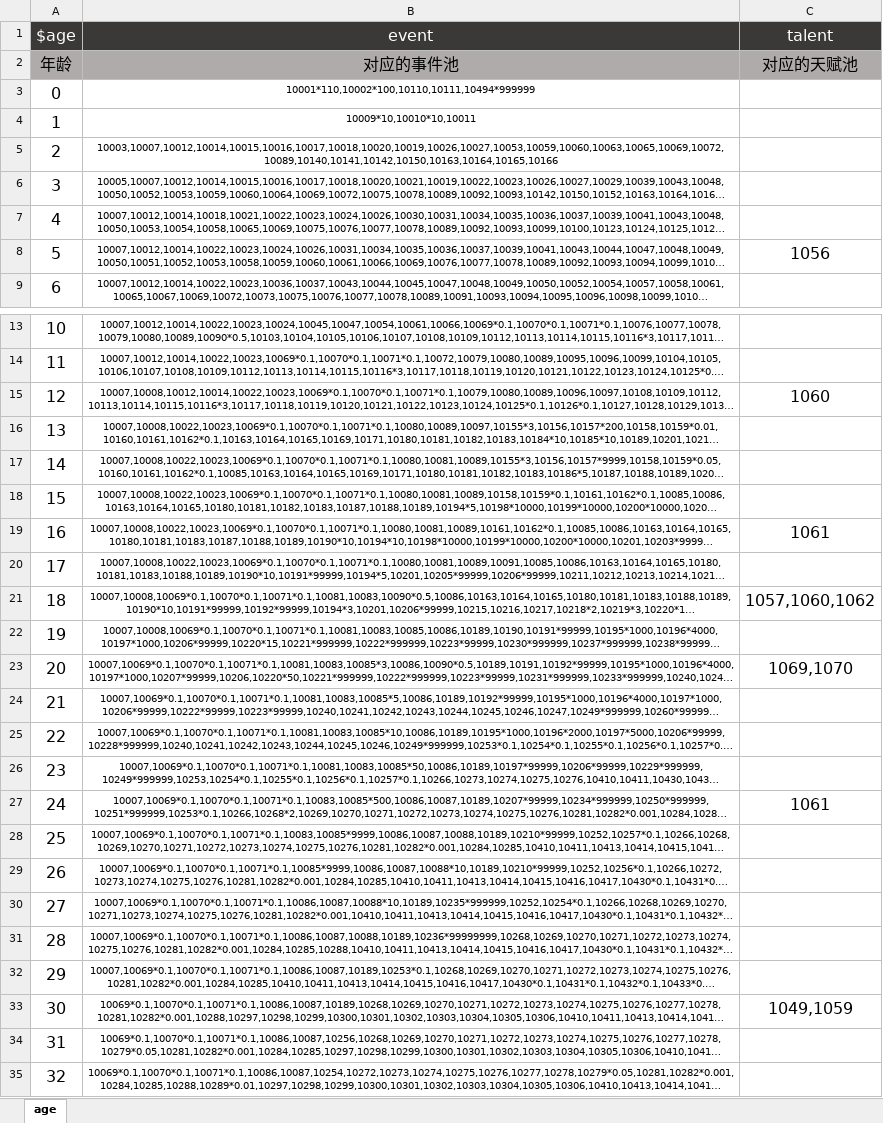
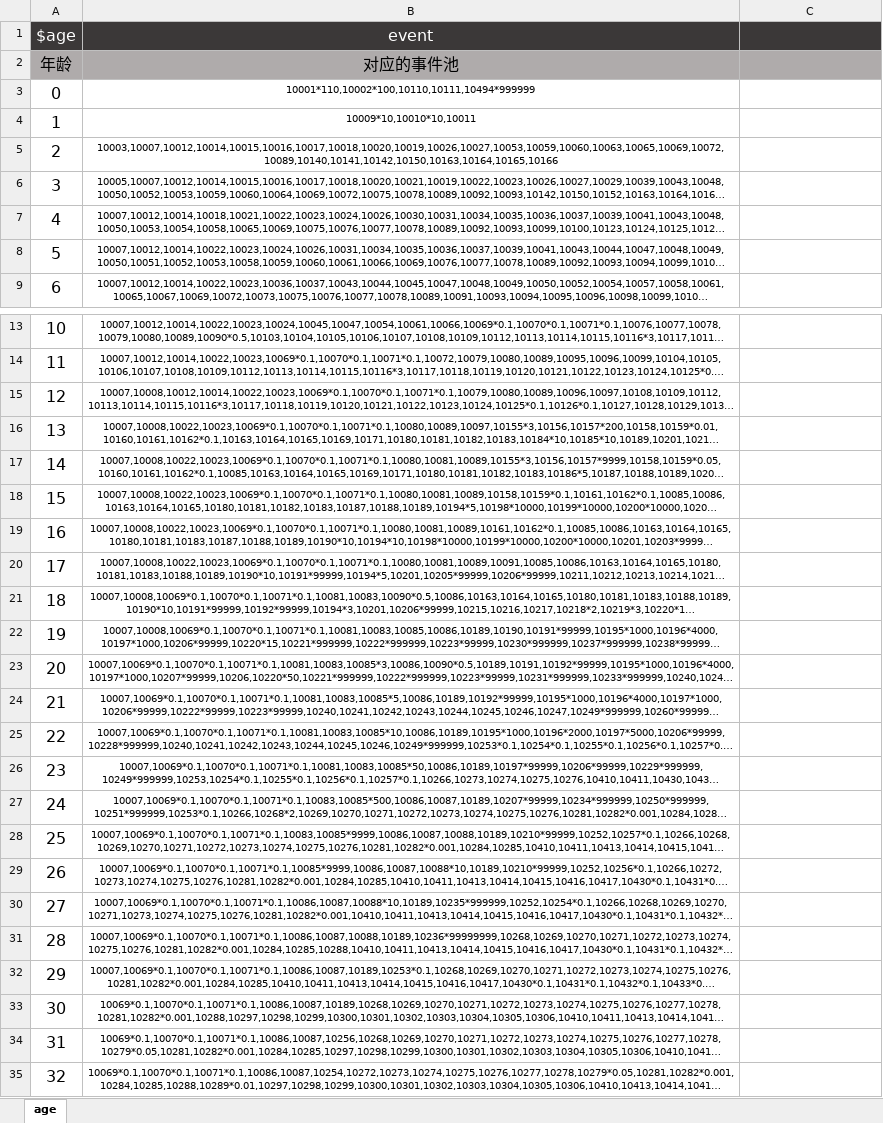
Before and after one commit to xiesean/lifeRestart, an Excel workbook: data/age.xlsx, sheet age, drawn as a sheet; only a part is shown, gaps mark what is left out; long unchanged cells end in …; values as stored, in another font and other column widths than the file's, no borders; the diff covers the shown part only; the diff names each change by its address in the sheet, - before the commit and + after, or states it on an @@ line.

```diff
--- a/data/age.xlsx (sheet age)
+++ b/data/age.xlsx (sheet age)
-C1: talent
+C1: (empty)
-C2: 对应的天赋池
+C2: (empty)
-C8: 1056
+C8: (empty)
-C15: 1060
+C15: (empty)
-C19: 1061
+C19: (empty)
-C21: 1057,1060,1062
+C21: (empty)
-C23: 1069,1070
+C23: (empty)
-C27: 1061
+C27: (empty)
-C33: 1049,1059
+C33: (empty)
```
Also changed, not shown: 5 edited cells elsewhere in this sheet, 3 other files.
